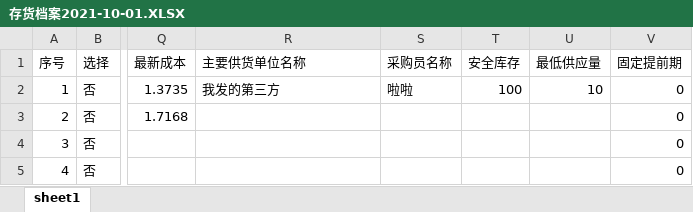
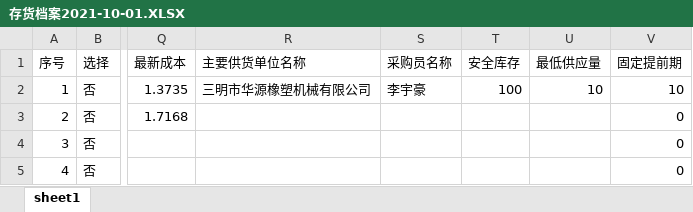
Before and after one commit to kuso6653/KPI, an Excel workbook: DATA/SCM/存货档案2021-10-01.XLSX, sheet sheet1, drawn as a sheet; only a part is shown, gaps mark what is left out; values as stored, in another font and other column widths than the file's, no borders; the diff names each change by its address in the sheet, - before the commit and + after, or states it on an @@ line.

```diff
--- a/DATA/SCM/存货档案2021-10-01.XLSX (sheet sheet1)
+++ b/DATA/SCM/存货档案2021-10-01.XLSX (sheet sheet1)
-R2 (主要供货单位名称): 我发的第三方
+R2 (主要供货单位名称): 三明市华源橡塑机械有限公司
-S2 (采购员名称): 啦啦
+S2 (采购员名称): 李宇豪
-V2 (固定提前期): 0
+V2 (固定提前期): 10
```
Also changed, not shown: DATA/SCM/存货档案2021-10-25.XLSX, RESULT/SCM/OP/采购订单转换及时率.xlsx, 4 other files.
